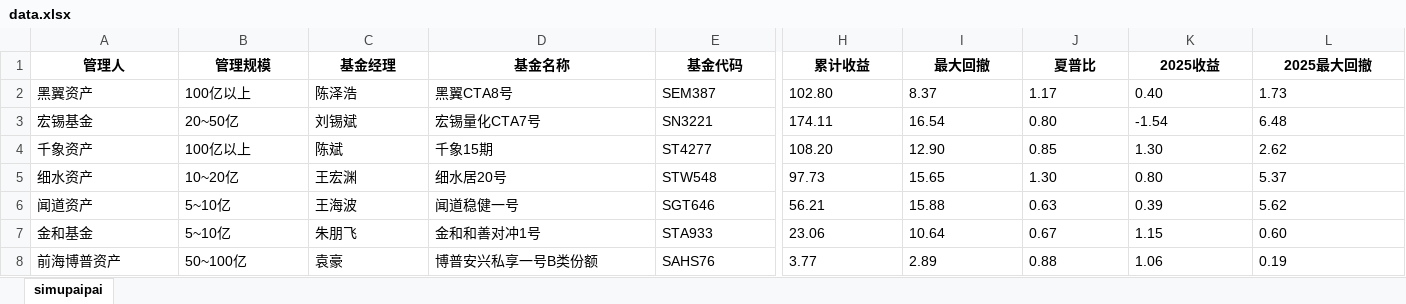
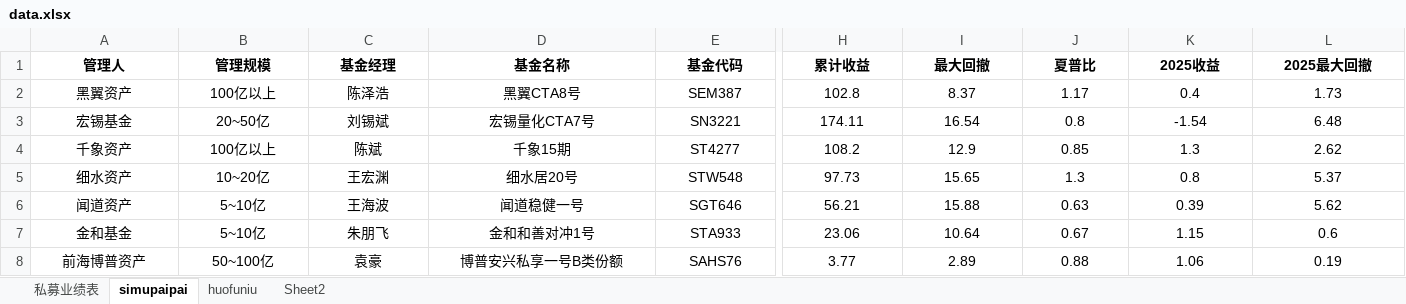
Before and after one commit to Slow-birds/Private_nav_research, an Excel workbook: data.xlsx, sheet simupaipai, drawn as a sheet; only a part is shown, gaps mark what is left out; values as stored, in another font and other column widths than the file's, no borders; the diff covers the shown part only; the diff names each change by its address in the sheet, - before the commit and + after, or states it on an @@ line.

```diff
--- a/data.xlsx (sheet simupaipai)
+++ b/data.xlsx (sheet simupaipai)
+sheet tab: 私募业绩表
+sheet tab: huofuniu
+sheet tab: Sheet2
-A2:L8 alignment: left
+A2:L8 alignment: center
-H2 (累计收益): 102.80
+H2 (累计收益): 102.8
-K2 (2025收益): 0.40
+K2 (2025收益): 0.4
-J3 (夏普比): 0.80
+J3 (夏普比): 0.8
-H4 (累计收益): 108.20
+H4 (累计收益): 108.2
-I4 (最大回撤): 12.90
+I4 (最大回撤): 12.9
-K4 (2025收益): 1.30
+K4 (2025收益): 1.3
-J5 (夏普比): 1.30
+J5 (夏普比): 1.3
-K5 (2025收益): 0.80
+K5 (2025收益): 0.8
-L7 (2025最大回撤): 0.60
+L7 (2025最大回撤): 0.6
```
Also changed, not shown: cell formats elsewhere in this sheet, 产品目录.xlsx, 23 other files.
